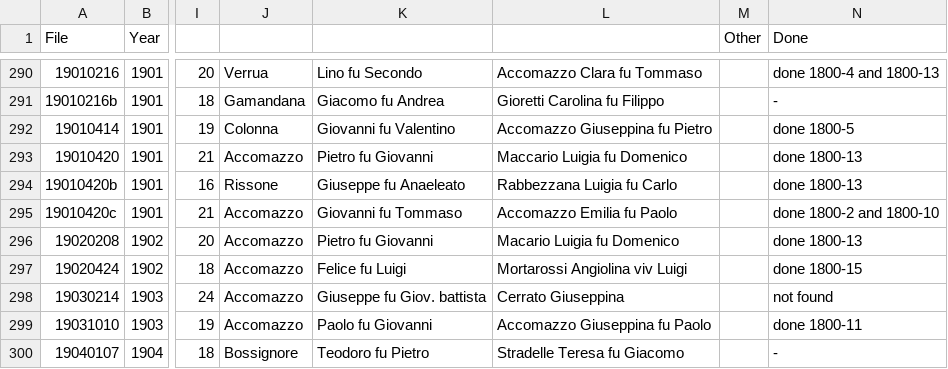
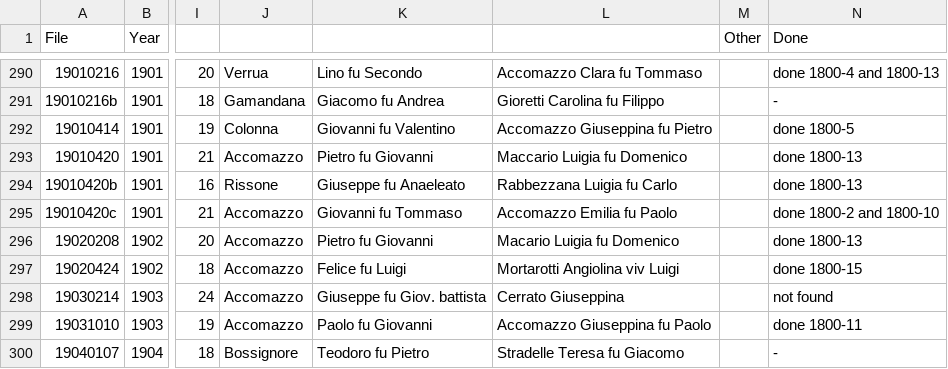
Before and after one commit to VittorioAccomazzi/Accomazzo, a CSV file: Data/Marriage - Sheet1.csv, drawn as a sheet; only a part is shown, gaps mark what is left out; the diff names each change by its address in the sheet, - before the commit and + after, or states it on an @@ line.

```diff
--- a/Data/Marriage - Sheet1.csv
+++ b/Data/Marriage - Sheet1.csv
-L297: Mortarossi Angiolina viv Luigi
+L297: Mortarotti Angiolina viv Luigi
```
Also changed, not shown: Data/Death - Data.csv, 1 other file.
